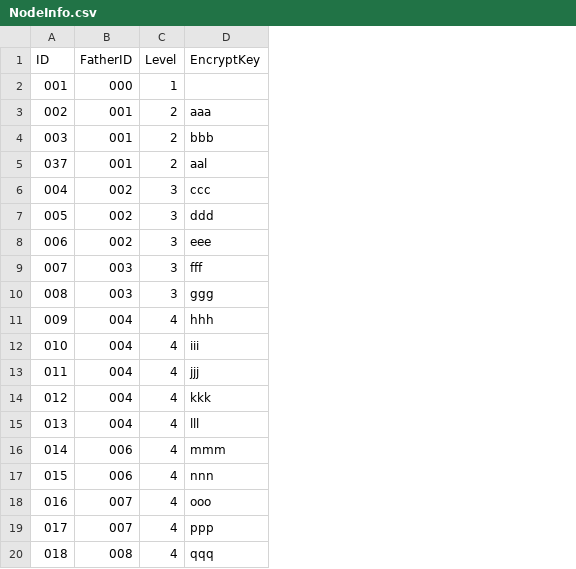
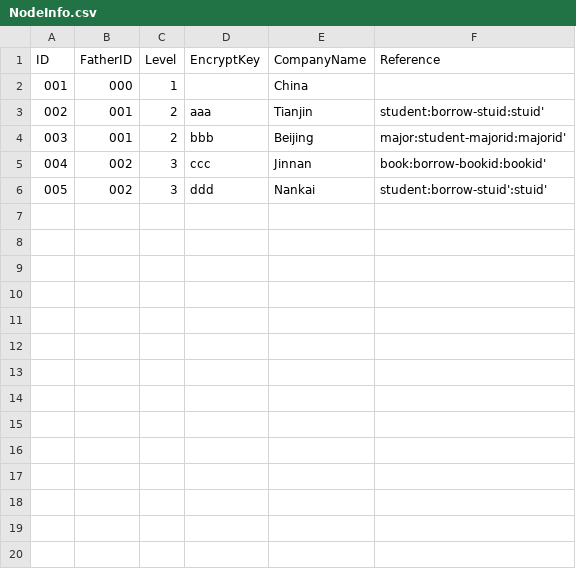
Before and after one commit to xiaoyp/suyuan, a CSV file: NodeInfo.csv, drawn as a sheet; only a part is shown; removed rows and columns are numbered as before the commit, all else as after; the diff covers the shown part only; the diff names each change by its address in the sheet, - before the commit and + after, or states it on an @@ line.

```diff
--- a/NodeInfo.csv
+++ b/NodeInfo.csv
+column E (CompanyName), rows 2-6: China | Tianjin | Beijing | Jinnan | Nankai
+column F (Reference), rows 3-6: student:borrow-stuid:stuid' | major:student-majorid:majorid' | book:borrow-bookid:bookid' | student:borrow-stuid':stuid'
-row 5: 037 | 001 | 2 | aal
-row 8: 006 | 002 | 3 | eee
-row 9: 007 | 003 | 3 | fff
-row 10: 008 | 003 | 3 | ggg
-row 11: 009 | 004 | 4 | hhh
-row 12: 010 | 004 | 4 | iii
-row 13: 011 | 004 | 4 | jjj
-row 14: 012 | 004 | 4 | kkk
-row 15: 013 | 004 | 4 | lll
-row 16: 014 | 006 | 4 | mmm
-row 17: 015 | 006 | 4 | nnn
-row 18: 016 | 007 | 4 | ooo
-row 19: 017 | 007 | 4 | ppp
-row 20: 018 | 008 | 4 | qqq
```
Also changed, not shown: 19 removed rows elsewhere in this file, 25 other files.
